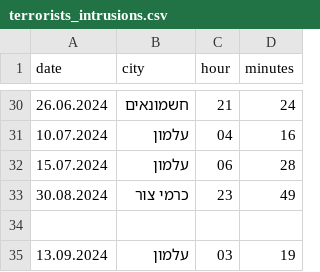
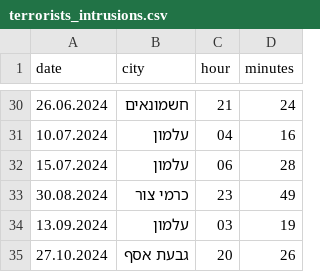
Before and after one commit to yonatandiga12/RedAlertGraphs, a CSV file: csv/newData/terrorists_intrusions.csv, drawn as a sheet; only a part is shown, gaps mark what is left out.

```diff
--- a/csv/newData/terrorists_intrusions.csv
+++ b/csv/newData/terrorists_intrusions.csv
@@ -33,3 +33,3 @@ date,city,hour,minutes
 30.08.2024,כרמי צור,23,49
-
 13.09.2024,עלמון,03,19
+27.10.2024,גבעת אסף,20,26
```
Also changed, not shown: csv/newData/Cities.csv, 7 other files.
